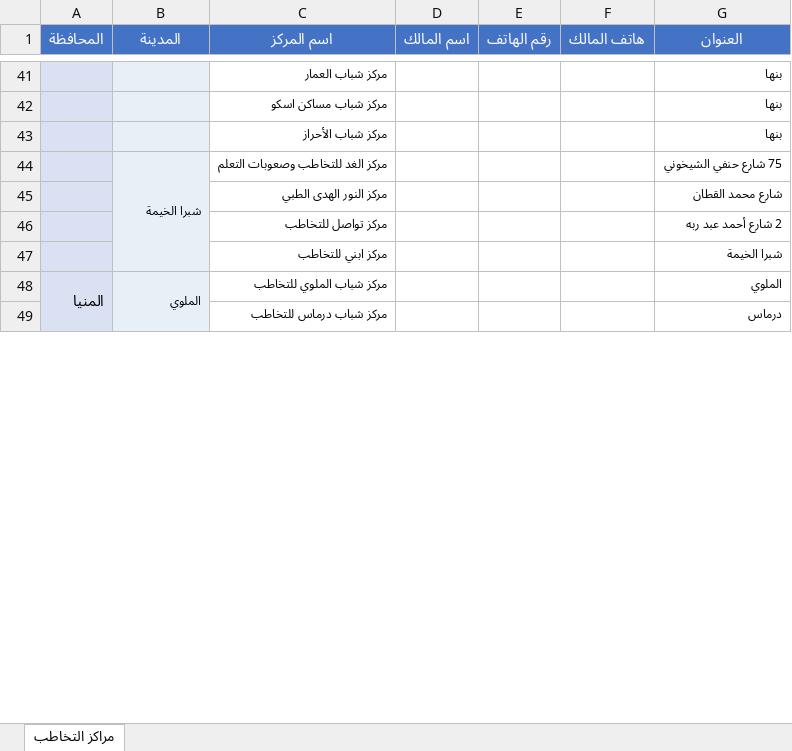
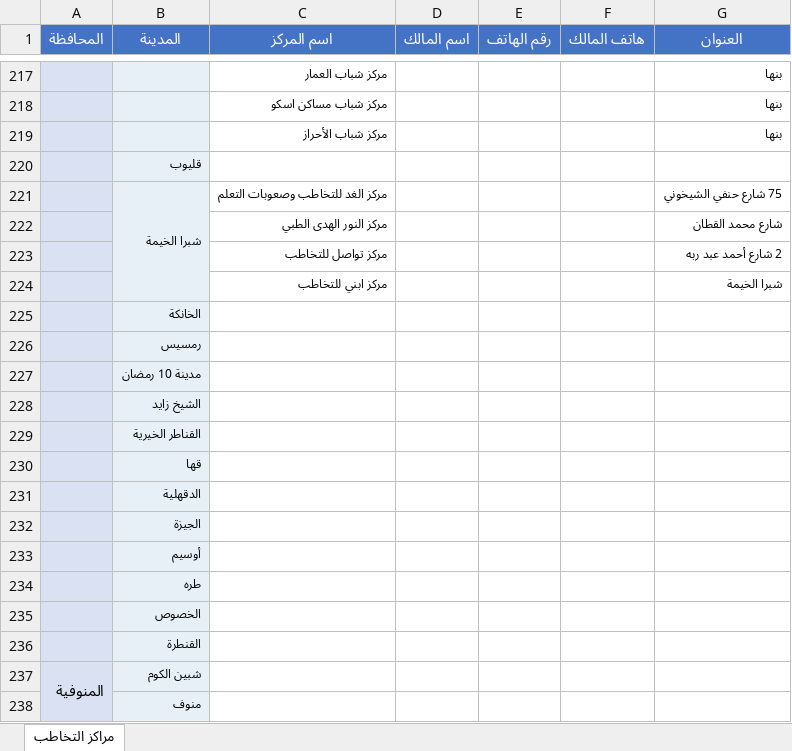
Before and after one commit to aliezzo99/researches, an Excel workbook: Egyptian_Speech_Therapy_Centers.xlsx, sheet مراكز التخاطب, drawn as a sheet; only a part is shown, gaps mark what is left out; values as stored, in another font and other column widths than the file's, no borders; removed rows and columns are numbered as before the commit, all else as after; the diff covers the shown part only; the diff names each change by its address in the sheet, - before the commit and + after, or states it on an @@ line.

```diff
--- a/Egyptian_Speech_Therapy_Centers.xlsx (sheet مراكز التخاطب)
+++ b/Egyptian_Speech_Therapy_Centers.xlsx (sheet مراكز التخاطب)
+row 220:  | قليوب
-row 48: المنيا | الملوي | مركز شباب الملوي للتخاطب |  |  |  | الملوي
-row 49:  |  | مركز شباب درماس للتخاطب |  |  |  | درماس
+row 225:  | الخانكة
+row 226:  | رمسيس
+row 227:  | مدينة 10 رمضان
+row 228:  | الشيخ زايد
+row 229:  | القناطر الخيرية
+row 230:  | قها
+row 231:  | الدقهلية
+row 232:  | الجيزة
+row 233:  | أوسيم
+row 234:  | طره
+row 235:  | الخصوص
+row 236:  | القنطرة
+row 237: المنوفية | شبين الكوم
+row 238:  | منوف
```
Also changed, not shown: 286 added rows, 1 removed row, 2 moved rows, 2 edited cells, cell formats and merged cells elsewhere in this sheet.
